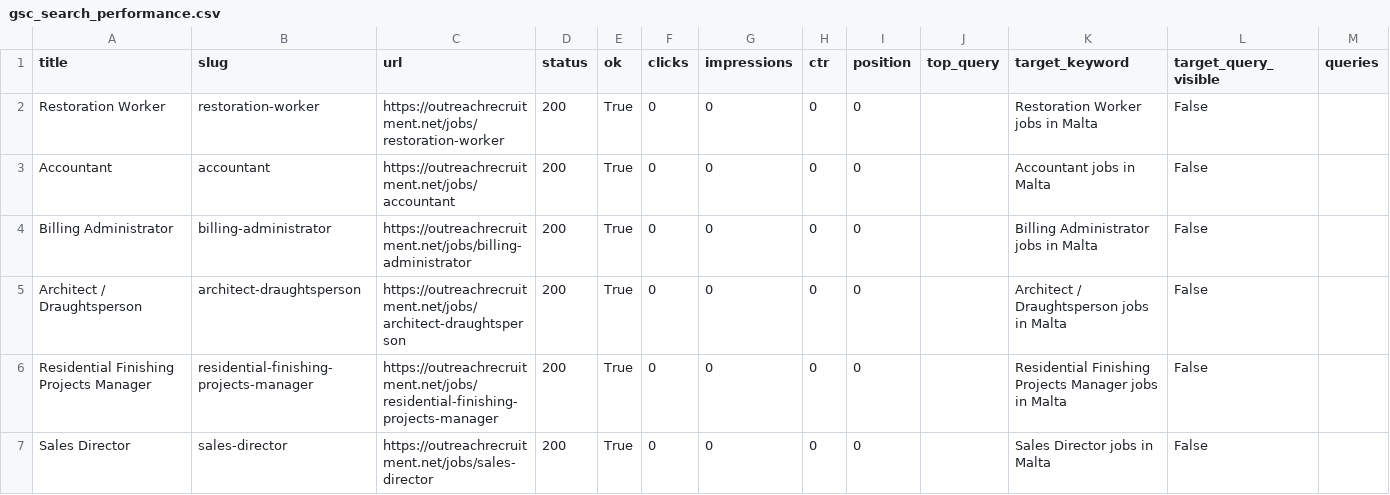
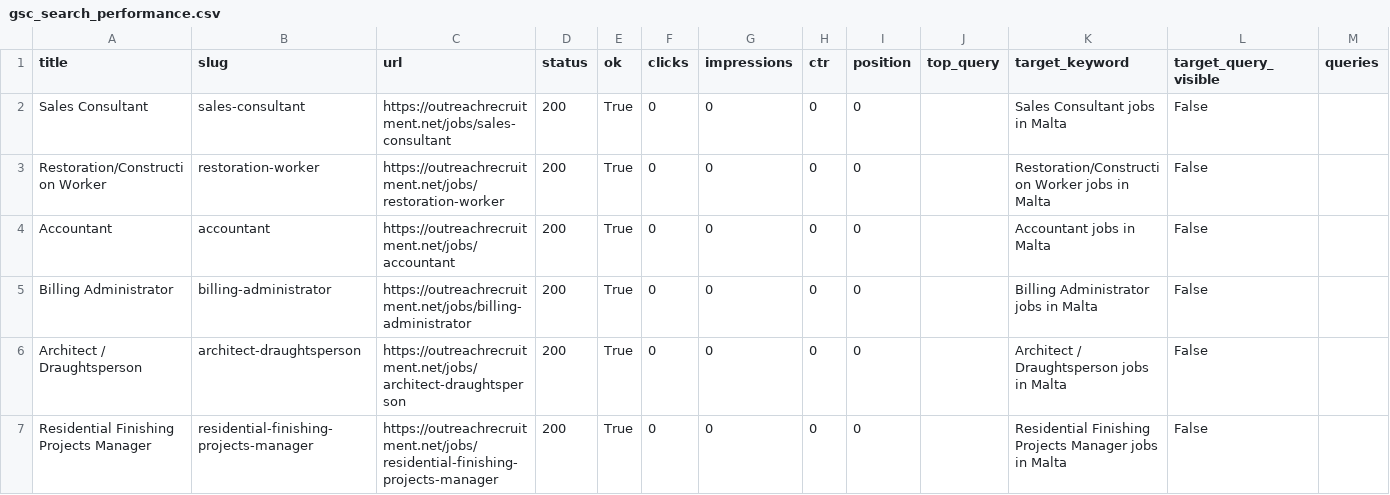
Before and after one commit to sofyanebarakat-beep/OutreachRecruitment-Jobs-in-Malta, a CSV file: reports/gsc_search_performance.csv, drawn as a sheet; only a part is shown; the shorter side is filled out with more unchanged rows; addresses are those after the commit; rows hold the shown columns only; the diff names each change by its address in the sheet, - before the commit and + after, or states it on an @@ line.

```diff
--- a/reports/gsc_search_performance.csv
+++ b/reports/gsc_search_performance.csv
+row 2: Sales Consultant | sales-consultant | https://outreachrecruitment.net/jobs/sales-consultant | 200 | True | 0 | 0 | 0 | 0 |  | Sales Consultant jobs in Malta | False
-A3 (title): Restoration Worker
+A3 (title): Restoration/Construction Worker
-K3 (target_keyword): Restoration Worker jobs in Malta
+K3 (target_keyword): Restoration/Construction Worker jobs in Malta
```
Also changed, not shown: reports/content_quality_issues.csv, reports/gsc_url_inspection.csv, 19 other files.
